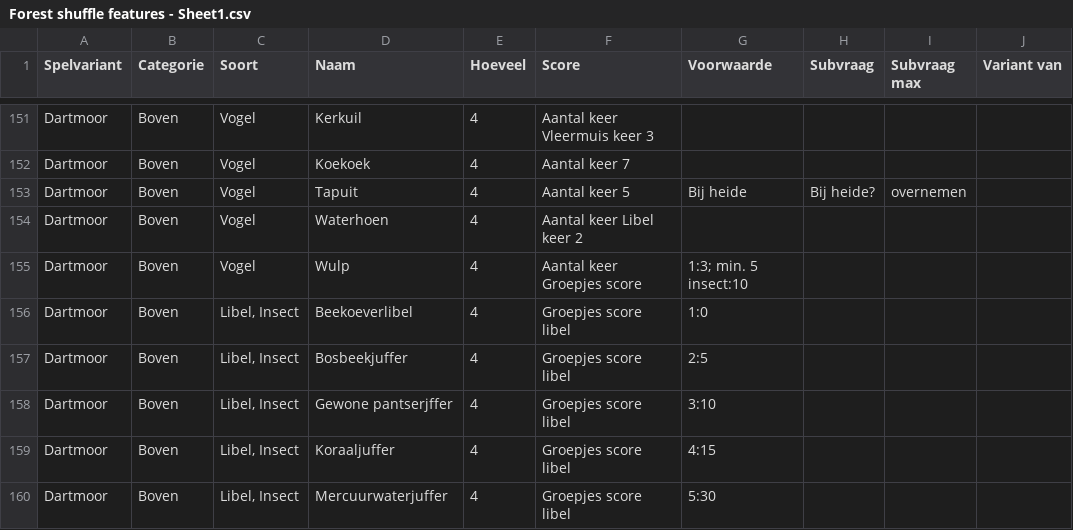
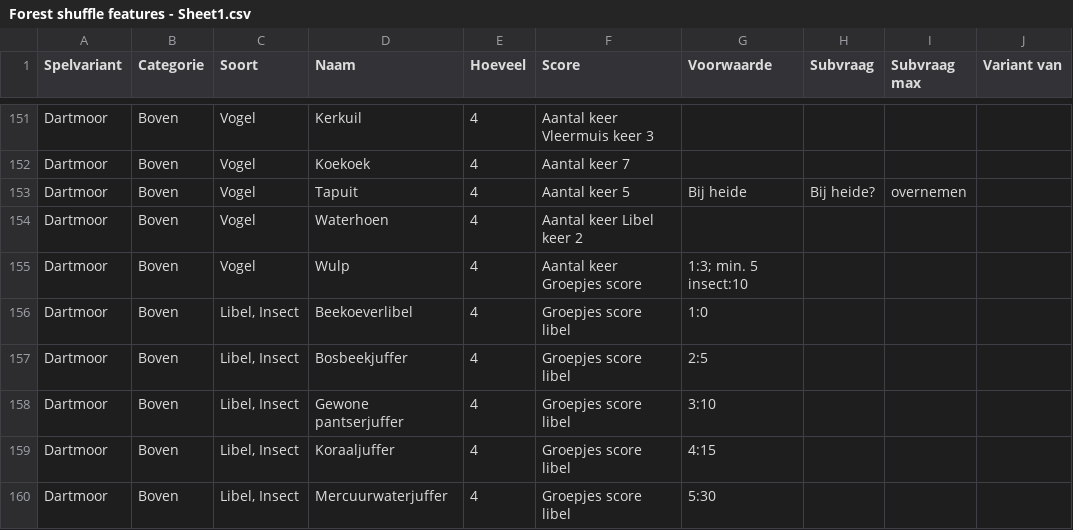
Before and after one commit to garfix/forest-shuffle-score, a CSV file: src/assets/Forest shuffle features - Sheet1.csv, drawn as a sheet; only a part is shown, gaps mark what is left out; the diff names each change by its address in the sheet, - before the commit and + after, or states it on an @@ line.

```diff
--- a/src/assets/Forest shuffle features - Sheet1.csv
+++ b/src/assets/Forest shuffle features - Sheet1.csv
-D158 (Naam): Gewone pantserjffer
+D158 (Naam): Gewone pantserjuffer
```
Also changed, not shown: 2 other files.
